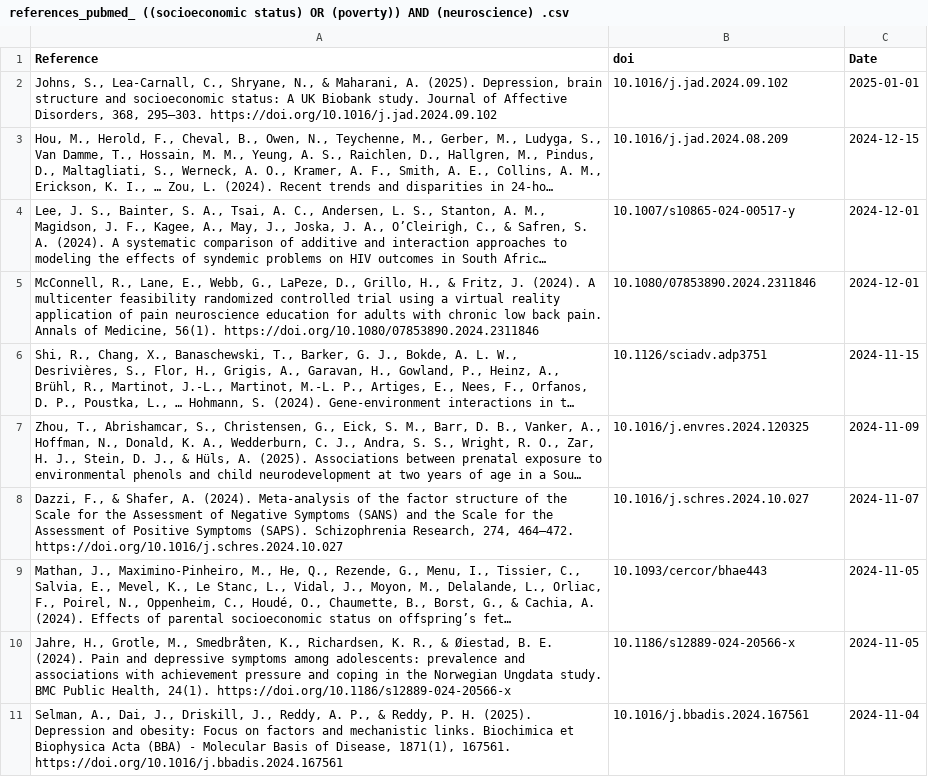
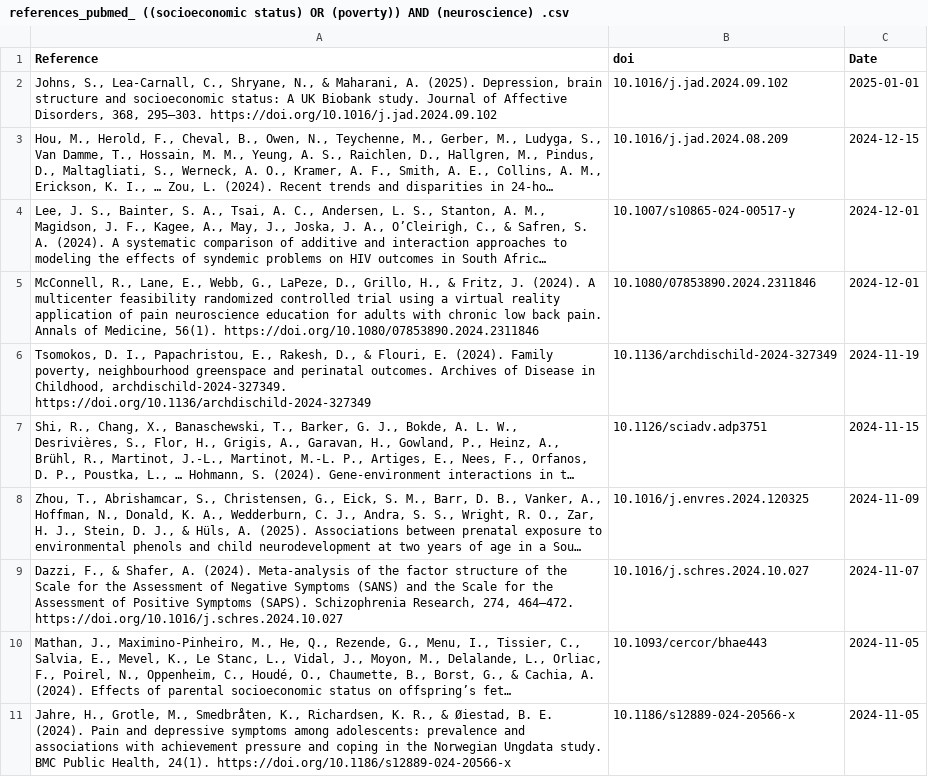
Before and after one commit to FedeGiovannetti/SESNeuroscienceRefs, a CSV file: SESneuroscienceRefs/Data/references_pubmed_ ((socioeconomic status) OR (poverty)) AND (neuroscience) .csv, drawn as a sheet; long unchanged cells end in …; removed rows and columns are numbered as before the commit, all else as after; the diff names each change by its address in the sheet, - before the commit and + after, or states it on an @@ line.

```diff
--- a/SESneuroscienceRefs/Data/references_pubmed_ ((socioeconomic status) OR (poverty)) AND (neuroscience) .csv
+++ b/SESneuroscienceRefs/Data/references_pubmed_ ((socioeconomic status) OR (poverty)) AND (neuroscience) .csv
+row 6: Tsomokos, D. I., Papachristou, E., Rakesh, D., & Flouri, E. (2024). Family poverty, neighbourhood greenspace and perinatal outcomes. Archives of Disease in Childhood, archdischild-2024-327349. https://doi.org/10.1136/archdischild-2024-327349 | 10.1136/archdischild-2024-327349 | 2024-11-19
-row 11: Selman, A., Dai, J., Driskill, J., Reddy, A. P., & Reddy, P. H. (2025). Depression and obesity: Focus on factors and mechanistic links. Biochimica et Biophysica Acta (BBA) - Molecular Basis of Disease, 1871(1), 167561. https://doi.org/10.1016/j.bbadis.2024.167561 | 10.1016/j.bbadis.2024.167561 | 2024-11-04
```
Also changed, not shown: SESneuroscienceRefs/Data/references_pubmed_ ((socioeconomic status) OR (poverty)) AND (brain) .csv.
